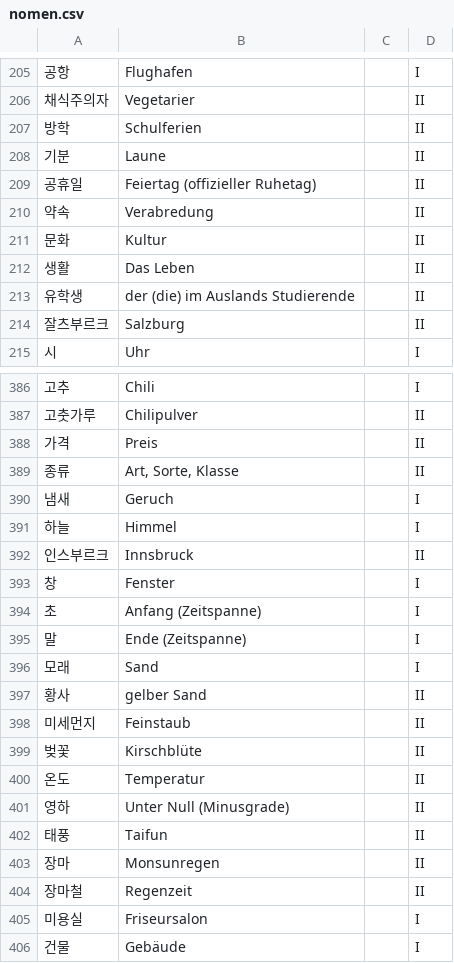
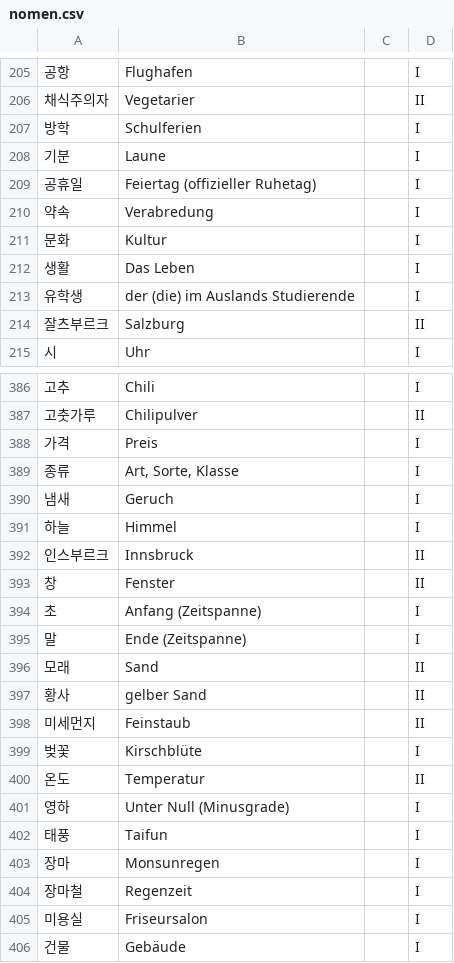
Before and after one commit to DarlineFiedler/daily-lerning, a CSV file: WordPacks/nomen.csv, drawn as a sheet; only a part is shown, gaps mark what is left out; the diff covers the shown part only.

```diff
--- a/WordPacks/nomen.csv
+++ b/WordPacks/nomen.csv
@@ -206,9 +206,9 @@
 채식주의자;Vegetarier;;II
-방학;Schulferien;;II
-기분;Laune;;II
-공휴일;Feiertag (offizieller Ruhetag);;II
-약속;Verabredung;;II
-문화;Kultur;;II
-생활;Das Leben;;II
-유학생;der (die) im Auslands Studierende;;II
+방학;Schulferien;;I
+기분;Laune;;I
+공휴일;Feiertag (offizieller Ruhetag);;I
+약속;Verabredung;;I
+문화;Kultur;;I
+생활;Das Leben;;I
+유학생;der (die) im Auslands Studierende;;I
 잘츠부르크;Salzburg;;II
@@ -387,4 +387,4 @@
 고춧가루;Chilipulver;;II
-가격;Preis;;II
-종류;Art, Sorte, Klasse;;II
+가격;Preis;;I
+종류;Art, Sorte, Klasse;;I
 냄새;Geruch;;I
@@ -392,14 +392,14 @@
 인스부르크;Innsbruck;;II
-창;Fenster;;I
+창;Fenster;;II
 초;Anfang (Zeitspanne);;I
 말;Ende (Zeitspanne);;I
-모래;Sand;;I
+모래;Sand;;II
 황사;gelber Sand;;II
 미세먼지;Feinstaub;;II
-벚꽃;Kirschblüte;;II
+벚꽃;Kirschblüte;;I
 온도;Temperatur;;II
-영하;Unter Null (Minusgrade);;II
-태풍;Taifun;;II
-장마;Monsunregen;;II
-장마철;Regenzeit;;II
+영하;Unter Null (Minusgrade);;I
+태풍;Taifun;;I
+장마;Monsunregen;;I
+장마철;Regenzeit;;I
 미용실;Friseursalon;;I
```
Also changed, not shown: 93 edited cells elsewhere in this file, WordPacks/adverbien.csv, WordPacks/berufe.csv, 11 other files.
